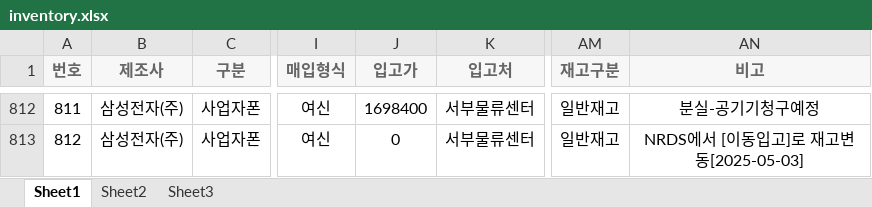
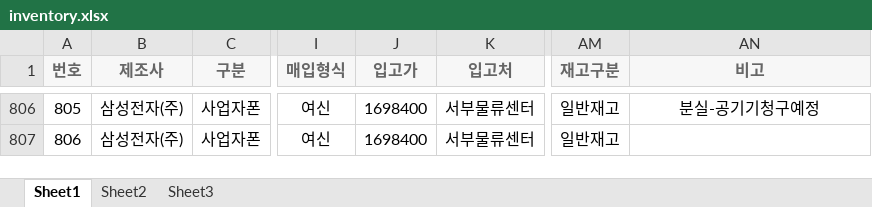
Before and after one commit to kyungilxx-png/yc20134, an Excel workbook: inventory.xlsx, sheet Sheet1, drawn as a sheet; only a part is shown, gaps mark what is left out; values as stored, in another font and other column widths than the file's, no borders; addresses are those after the commit; the diff covers the shown part only; the diff names each change by its address in the sheet, - before the commit and + after, or states it on an @@ line.

Commit message:
Add files via upload

```diff
--- a/inventory.xlsx (sheet Sheet1)
+++ b/inventory.xlsx (sheet Sheet1)
@@ column A (번호) renumbered from row 3 down @@
-J807 (입고가): 0
+J807 (입고가): 1698400
-AN807 (비고): NRDS에서 [이동입고]로 재고변동[2025-05-03]
+AN807 (비고): (empty)
```
Also changed, not shown: 12 added rows, 18 removed rows, 594 moved rows and 117 edited cells elsewhere in this sheet.
